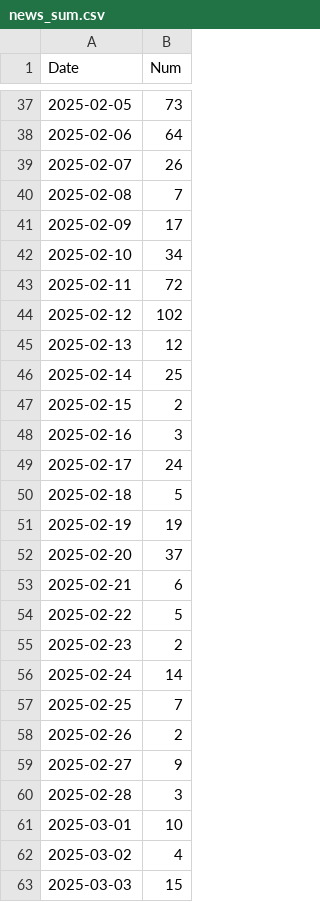
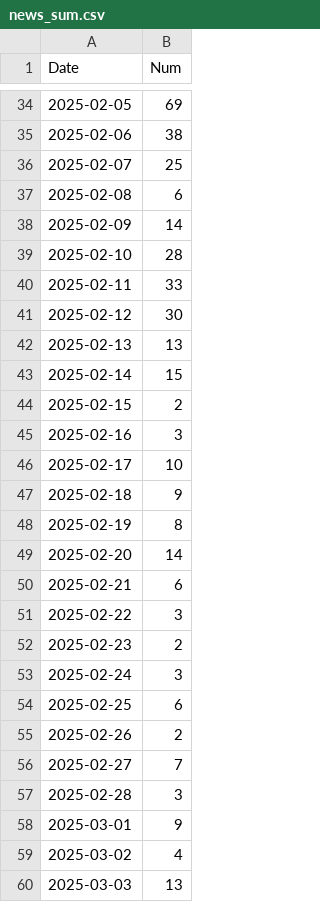
Before and after one commit to RubyZh/TradeWarVisualization, a CSV file: data/news_sum.csv, drawn as a sheet; only a part is shown, gaps mark what is left out; the diff covers the shown part only.

```diff
--- a/data/news_sum.csv
+++ b/data/news_sum.csv
@@ -37,27 +34,27 @@
-2025-02-05,73
-2025-02-06,64
-2025-02-07,26
-2025-02-08,7
-2025-02-09,17
-2025-02-10,34
-2025-02-11,72
-2025-02-12,102
-2025-02-13,12
-2025-02-14,25
+2025-02-05,69
+2025-02-06,38
+2025-02-07,25
+2025-02-08,6
+2025-02-09,14
+2025-02-10,28
+2025-02-11,33
+2025-02-12,30
+2025-02-13,13
+2025-02-14,15
 2025-02-15,2
 2025-02-16,3
-2025-02-17,24
-2025-02-18,5
-2025-02-19,19
-2025-02-20,37
+2025-02-17,10
+2025-02-18,9
+2025-02-19,8
+2025-02-20,14
 2025-02-21,6
-2025-02-22,5
+2025-02-22,3
 2025-02-23,2
-2025-02-24,14
-2025-02-25,7
+2025-02-24,3
+2025-02-25,6
 2025-02-26,2
-2025-02-27,9
+2025-02-27,7
 2025-02-28,3
-2025-03-01,10
+2025-03-01,9
 2025-03-02,4
-2025-03-03,15
+2025-03-03,13
```
Also changed, not shown: 3 removed rows and 80 edited cells elsewhere in this file, 6 other files.
